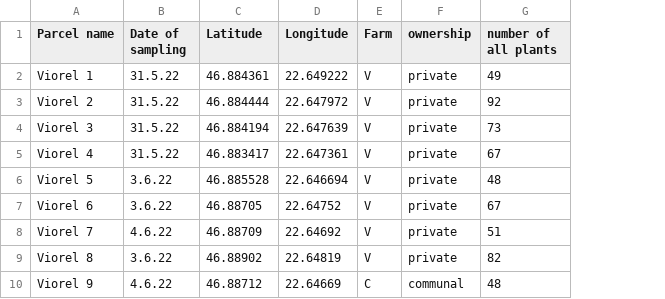
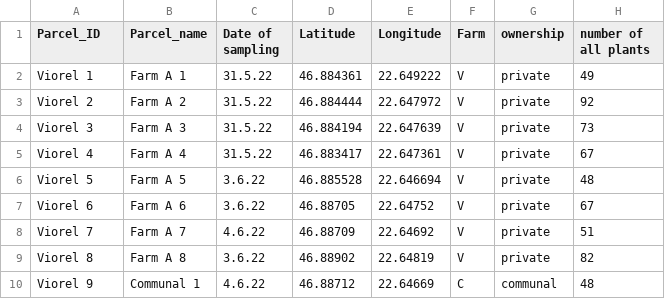
Before and after one commit to oksanabuzh/Panoara_nature_value_grasslands, a CSV file: data/Variables_selected.csv, drawn as a sheet; only a part is shown; the diff names each change by its address in the sheet, - before the commit and + after, or states it on an @@ line.

```diff
--- a/data/Variables_selected.csv
+++ b/data/Variables_selected.csv
+column B (Parcel_name), rows 2-10: Farm A 1 | Farm A 2 | Farm A 3 | Farm A 4 | Farm A 5 | Farm A 6 | Farm A 7 | Farm A 8 | Communal 1
-A1: Parcel name
+A1: Parcel_ID
```
Also changed, not shown: data/Community_composition_VegetationPlots.csv, data/Panoara_Dat.csv, 31 other files.
